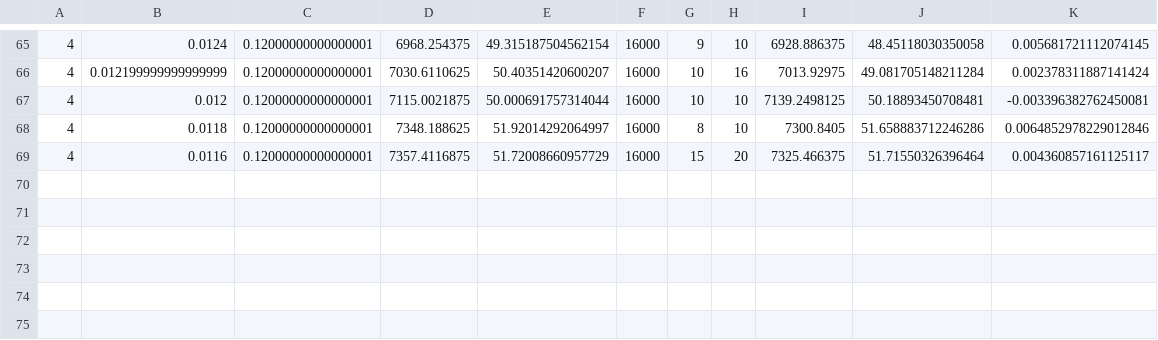
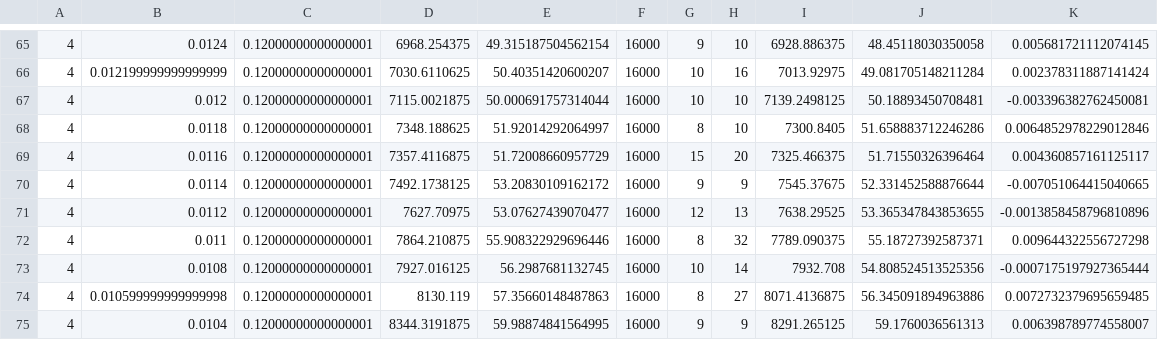
Before and after one commit to SidCh1/Memory-Buffer, a CSV file: Plots/saturation_parameters_diff001_p005-01.csv, drawn as a sheet; only a part is shown, gaps mark what is left out.

Commit message:
new data

```diff
--- a/Plots/saturation_parameters_diff001_p005-01.csv
+++ b/Plots/saturation_parameters_diff001_p005-01.csv
@@ -69 +69,7 @@
 4,0.0116,0.12000000000000001,7357.4116875,51.72008660957729,16000,15,20,7325.466375,51.71550326396464,0.004360857161125117
+4,0.0114,0.12000000000000001,7492.1738125,53.20830109162172,16000,9,9,7545.37675,52.331452588876644,-0.007051064415040665
+4,0.0112,0.12000000000000001,7627.70975,53.07627439070477,16000,12,13,7638.29525,53.365347843853655,-0.0013858458796810896
+4,0.011,0.12000000000000001,7864.210875,55.908322929696446,16000,8,32,7789.090375,55.18727392587371,0.009644322556727298
+4,0.0108,0.12000000000000001,7927.016125,56.2987681132745,16000,10,14,7932.708,54.808524513525356,-0.0007175197927365444
+4,0.010599999999999998,0.12000000000000001,8130.119,57.35660148487863,16000,8,27,8071.4136875,56.345091894963886,0.0072732379695659485
+4,0.0104,0.12000000000000001,8344.3191875,59.98874841564995,16000,9,9,8291.265125,59.1760036561313,0.006398789774558007
```
Also changed, not shown: 1 other file.
